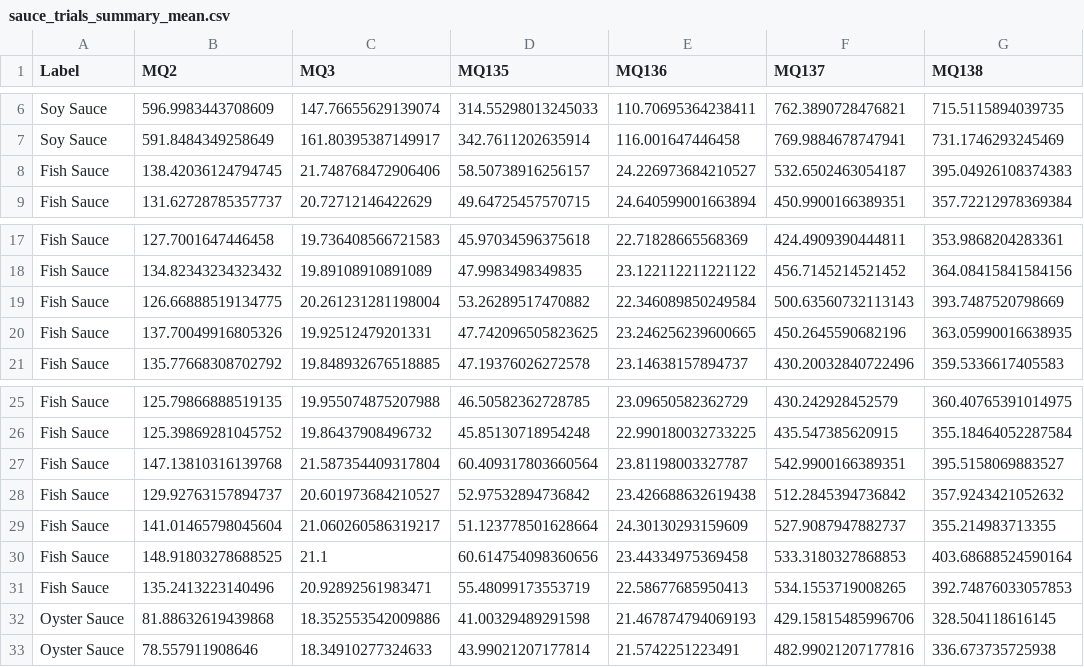
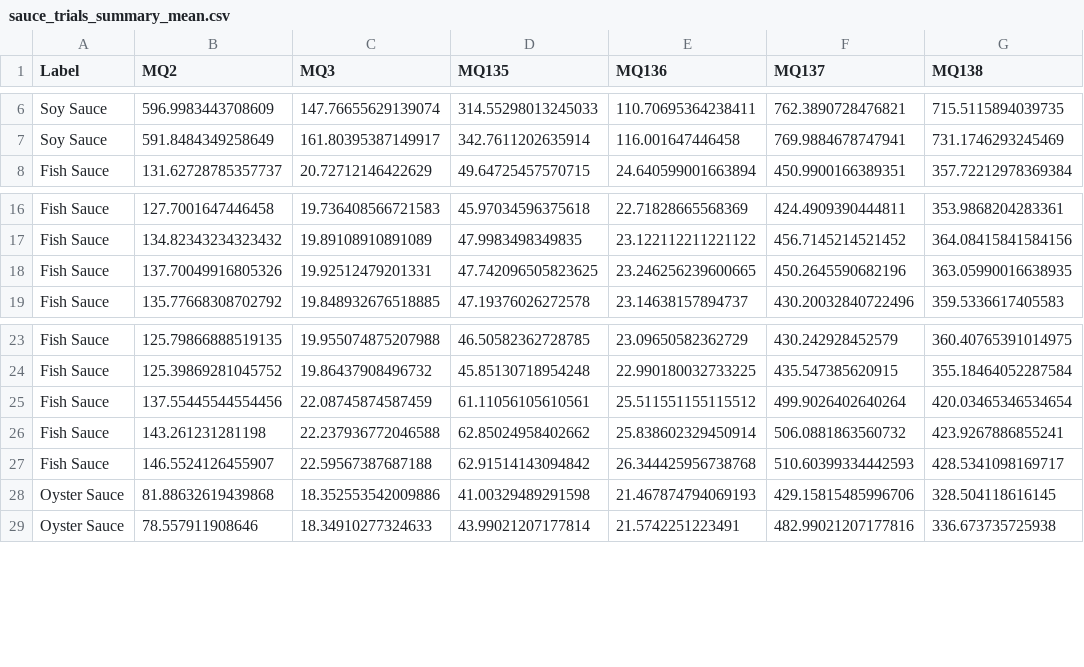
Before and after one commit to cbbendol23/enose-dark-sauce-classification, a CSV file: sauce_trials_summary_mean.csv, drawn as a sheet; only a part is shown, gaps mark what is left out; removed rows and columns are numbered as before the commit, all else as after; the diff names each change by its address in the sheet, - before the commit and + after, or states it on an @@ line.

```diff
--- a/sauce_trials_summary_mean.csv
+++ b/sauce_trials_summary_mean.csv
-row 8: Fish Sauce | 138.42036124794745 | 21.748768472906406 | 58.50738916256157 | 24.226973684210527 | 532.6502463054187 | 395.04926108374383
-row 19: Fish Sauce | 126.66888519134775 | 20.261231281198004 | 53.26289517470882 | 22.346089850249584 | 500.63560732113143 | 393.7487520798669
-row 27: Fish Sauce | 147.13810316139768 | 21.587354409317804 | 60.409317803660564 | 23.81198003327787 | 542.9900166389351 | 395.5158069883527
-row 28: Fish Sauce | 129.92763157894737 | 20.601973684210527 | 52.97532894736842 | 23.426688632619438 | 512.2845394736842 | 357.9243421052632
-row 29: Fish Sauce | 141.01465798045604 | 21.060260586319217 | 51.123778501628664 | 24.30130293159609 | 527.9087947882737 | 355.214983713355
-row 30: Fish Sauce | 148.91803278688525 | 21.1 | 60.614754098360656 | 23.44334975369458 | 533.3180327868853 | 403.68688524590164
-row 31: Fish Sauce | 135.2413223140496 | 20.92892561983471 | 55.48099173553719 | 22.58677685950413 | 534.1553719008265 | 392.74876033057853
+row 25: Fish Sauce | 137.55445544554456 | 22.08745874587459 | 61.11056105610561 | 25.511551155115512 | 499.9026402640264 | 420.03465346534654
+row 26: Fish Sauce | 143.261231281198 | 22.237936772046588 | 62.85024958402662 | 25.838602329450914 | 506.0881863560732 | 423.9267886855241
+row 27: Fish Sauce | 146.5524126455907 | 22.59567387687188 | 62.91514143094842 | 26.344425956738768 | 510.60399334442593 | 428.5341098169717
```
Also changed, not shown: sauce_trials_summary_advanced.csv, 2 other files.
